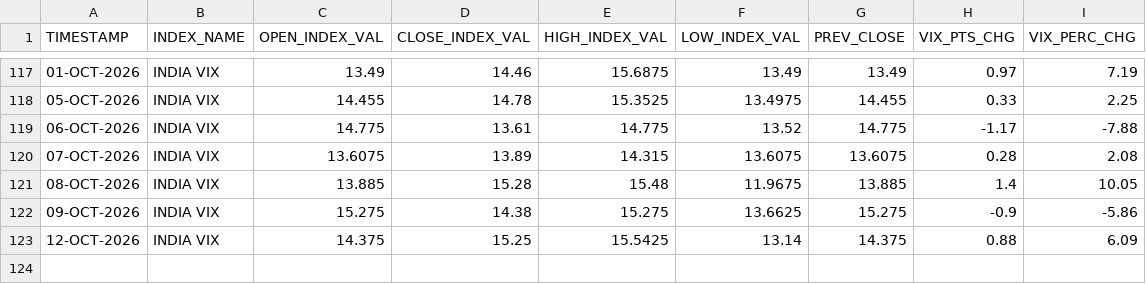
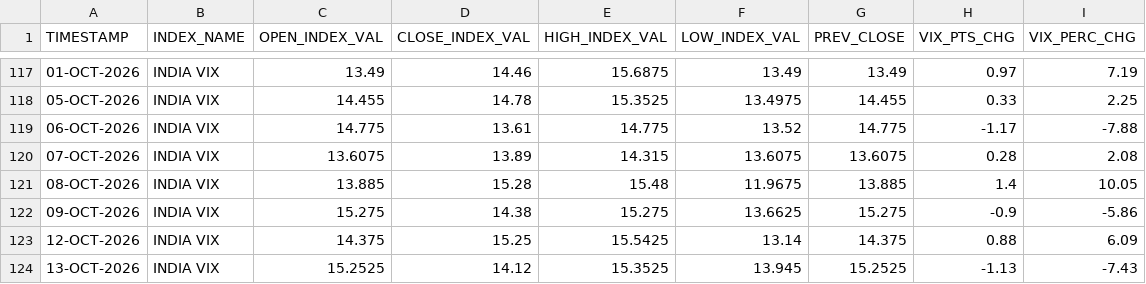
Before and after one commit to Aruj-Singh/nse-dashboard, a CSV file: data/vix.csv, drawn as a sheet; only a part is shown, gaps mark what is left out.

```diff
--- a/data/vix.csv
+++ b/data/vix.csv
@@ -123 +123,2 @@ TIMESTAMP,INDEX_NAME,OPEN_INDEX_VAL,CLOSE_INDEX_VAL,HIGH_INDEX_VAL,LOW_INDEX_VAL
 12-OCT-2026,INDIA VIX,14.375,15.25,15.5425,13.14,14.375,0.88,6.09
+13-OCT-2026,INDIA VIX,15.2525,14.12,15.3525,13.945,15.2525,-1.13,-7.43
```
Also changed, not shown: data/bulk_deals.csv, data/nifty_ohlc.csv, 10 other files.
